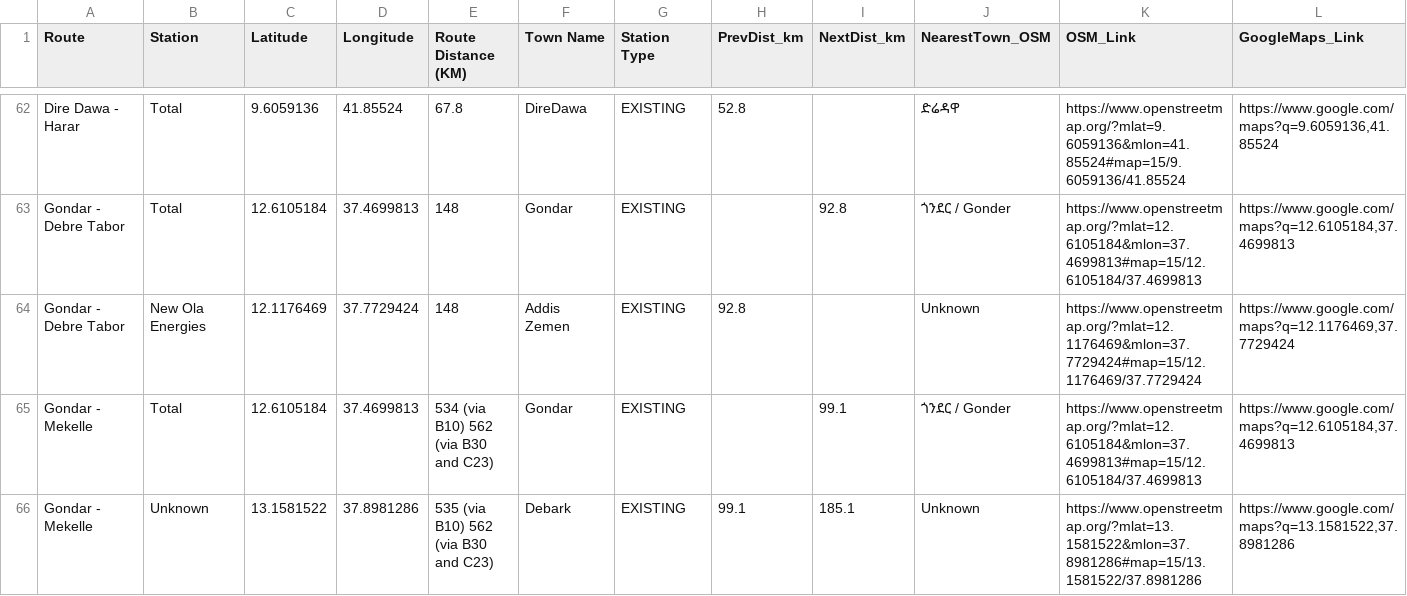
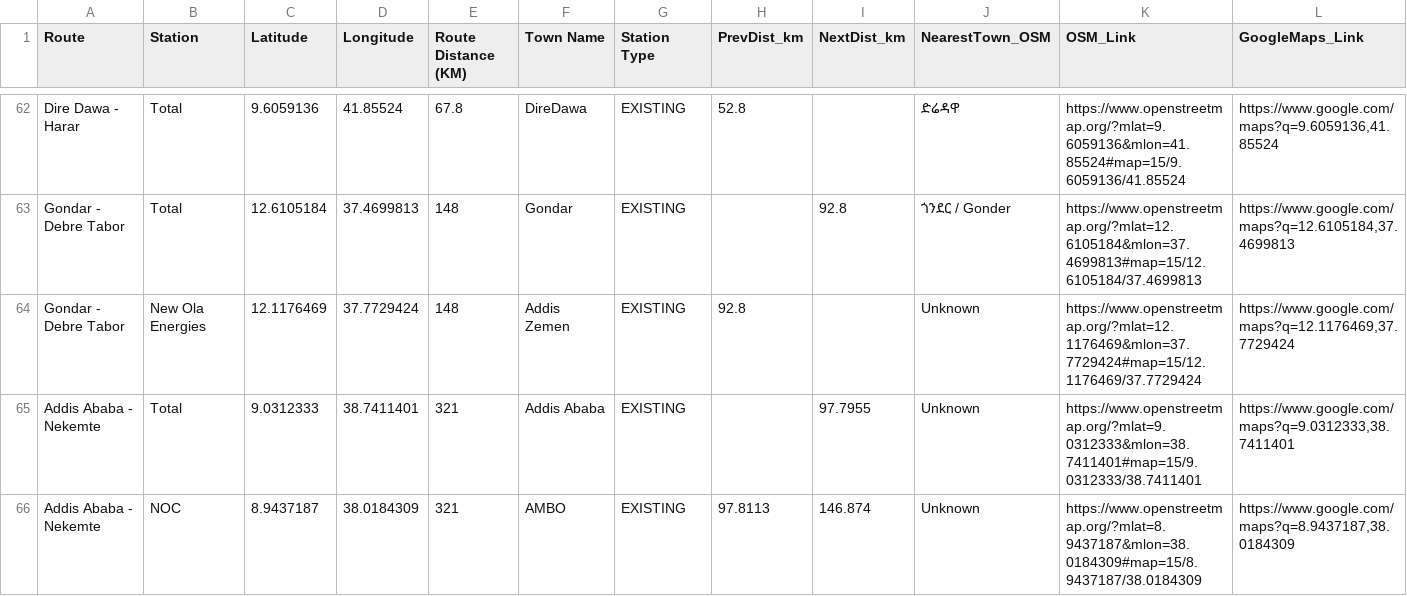
Before and after one commit to tevBoyz/Stations_V2, a CSV file: public/routes_with_elevations.csv, drawn as a sheet; only a part is shown, gaps mark what is left out; the shorter side is filled out with more unchanged rows; rows hold the shown columns only; the diff covers the shown part only; the diff names each change by its address in the sheet, - before the commit and + after, or states it on an @@ line.

Commit message:
added Addis - Nekemte route, fixed legend responsiveness

```diff
--- a/public/routes_with_elevations.csv
+++ b/public/routes_with_elevations.csv
+row 65: Addis Ababa - Nekemte | Total | 9.0312333 | 38.7411401 | 321 | Addis Ababa | EXISTING |  | 97.7955 | Unknown | https://www.openstreetmap.org/?mlat=9.0312333&mlon=38.7411401#map=15/9.0312333/38.7411401 | https://www.google.com/maps?q=9.0312333,38.7411401
+row 66: Addis Ababa - Nekemte | NOC | 8.9437187 | 38.0184309 | 321 | AMBO | EXISTING | 97.8113 | 146.874 | Unknown | https://www.openstreetmap.org/?mlat=8.9437187&mlon=38.0184309#map=15/8.9437187/38.0184309 | https://www.google.com/maps?q=8.9437187,38.0184309
```
Also changed, not shown: 2 added rows and 7 edited cells elsewhere in this file, 3 other files.
